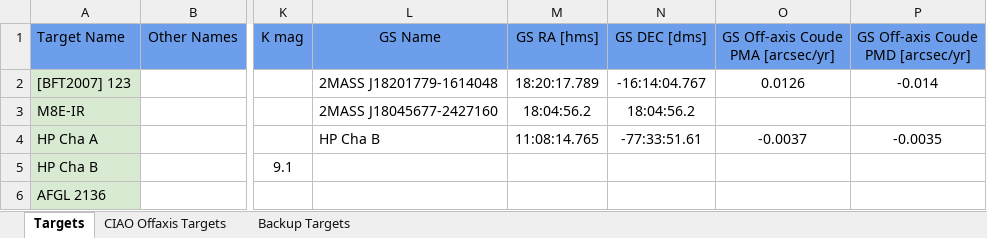
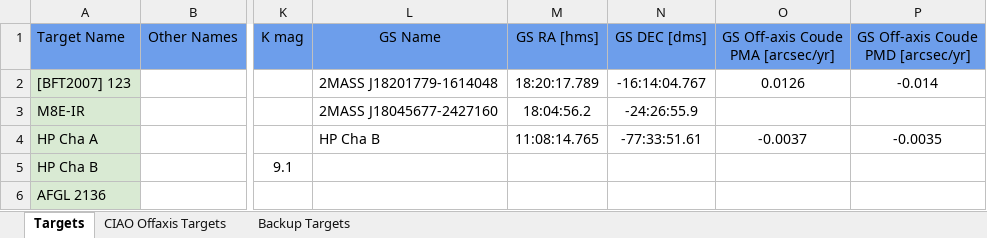
Before and after one commit to Matisse-Consortium/p2obt, an Excel workbook: p2obt/config/Extensive Target Information.xlsx, sheet Targets, drawn as a sheet; only a part is shown, gaps mark what is left out; values as stored, in another font and other column widths than the file's, no borders; charts and pictures not drawn; the diff names each change by its address in the sheet, - before the commit and + after, or states it on an @@ line.

Commit message:
Update target information
Fixes error with M8E-IR GS

```diff
--- a/p2obt/config/Extensive Target Information.xlsx (sheet Targets)
+++ b/p2obt/config/Extensive Target Information.xlsx (sheet Targets)
-N3 (GS DEC [dms]): 18:04:56.2
+N3 (GS DEC [dms]): -24:26:55.9
```
